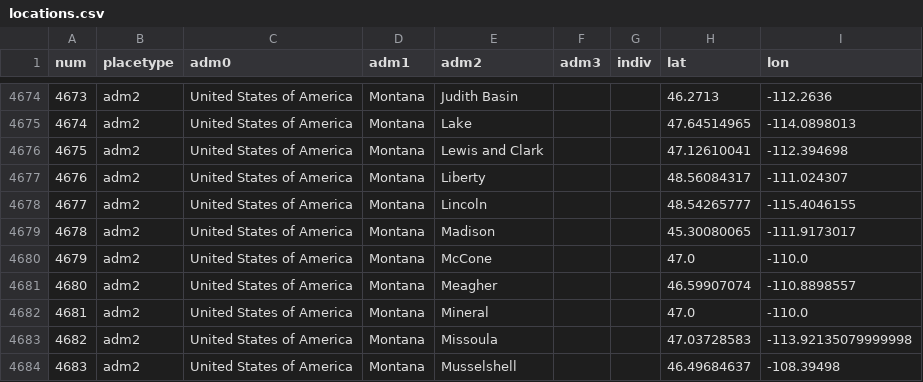
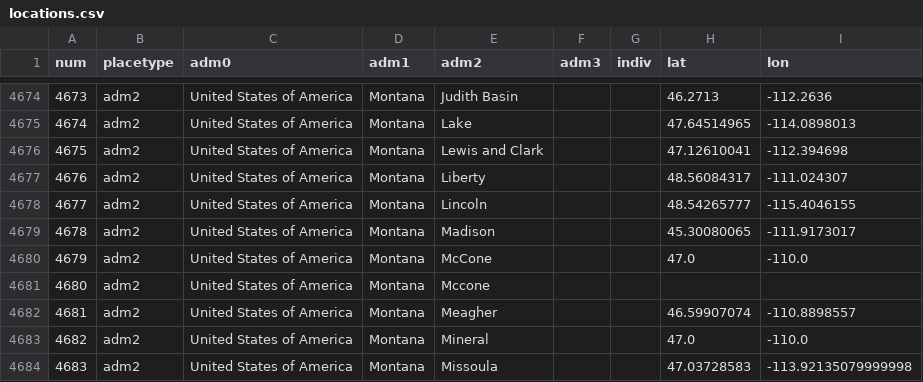
Before and after one commit to hkallam/coronastate, a CSV file: data/locations.csv, drawn as a sheet; only a part is shown, gaps mark what is left out; the shorter side is filled out with more unchanged rows; addresses are those after the commit; the diff names each change by its address in the sheet, - before the commit and + after, or states it on an @@ line.

```diff
--- a/data/locations.csv
+++ b/data/locations.csv
+row 4681: 4680 | adm2 | United States of America | Montana | Mccone
@@ column A (num) renumbered from row 4682 down @@
```
Also changed, not shown: data/geocode.csv, data/layers/static_adm1.csv, 8 other files.
